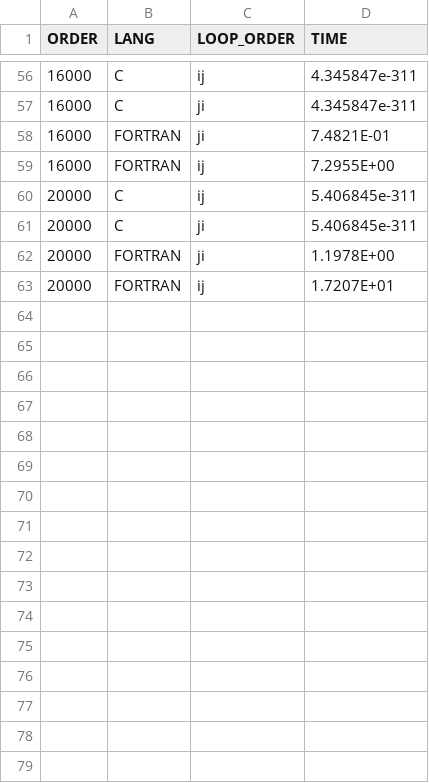
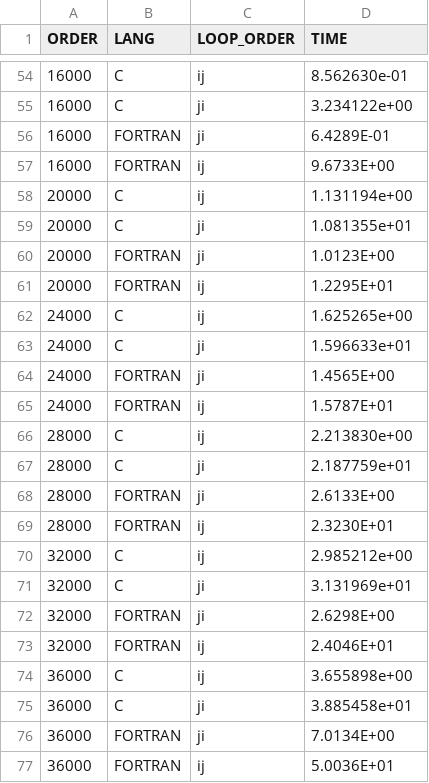
Before and after one commit to jpedrodelacerda/coc472-cad, a CSV file: trabalho1/assets/outputs/times.csv, drawn as a sheet; only a part is shown, gaps mark what is left out; the diff covers the shown part only.

```diff
--- a/trabalho1/assets/outputs/times.csv
+++ b/trabalho1/assets/outputs/times.csv
@@ -56,8 +54,24 @@ ORDER,LANG,LOOP_ORDER,TIME
-16000,C,ij,4.345847e-311
-16000,C,ji,4.345847e-311
- 16000,FORTRAN,ji,7.4821E-01
- 16000,FORTRAN,ij,7.2955E+00
-20000,C,ij,5.406845e-311
-20000,C,ji,5.406845e-311
- 20000,FORTRAN,ji,1.1978E+00
- 20000,FORTRAN,ij,1.7207E+01
+16000,C,ij,8.562630e-01
+16000,C,ji,3.234122e+00
+ 16000,FORTRAN,ji,6.4289E-01
+ 16000,FORTRAN,ij,9.6733E+00
+20000,C,ij,1.131194e+00
+20000,C,ji,1.081355e+01
+ 20000,FORTRAN,ji,1.0123E+00
+ 20000,FORTRAN,ij,1.2295E+01
+24000,C,ij,1.625265e+00
+24000,C,ji,1.596633e+01
+ 24000,FORTRAN,ji,1.4565E+00
+ 24000,FORTRAN,ij,1.5787E+01
+28000,C,ij,2.213830e+00
+28000,C,ji,2.187759e+01
+ 28000,FORTRAN,ji,2.6133E+00
+ 28000,FORTRAN,ij,2.3230E+01
+32000,C,ij,2.985212e+00
+32000,C,ji,3.131969e+01
+ 32000,FORTRAN,ji,2.6298E+00
+ 32000,FORTRAN,ij,2.4046E+01
+36000,C,ij,3.655898e+00
+36000,C,ji,3.885458e+01
+ 36000,FORTRAN,ji,7.0134E+00
+ 36000,FORTRAN,ij,5.0036E+01
```
Also changed, not shown: 2 added rows, 4 removed rows and 50 edited cells elsewhere in this file, 7 other files.
